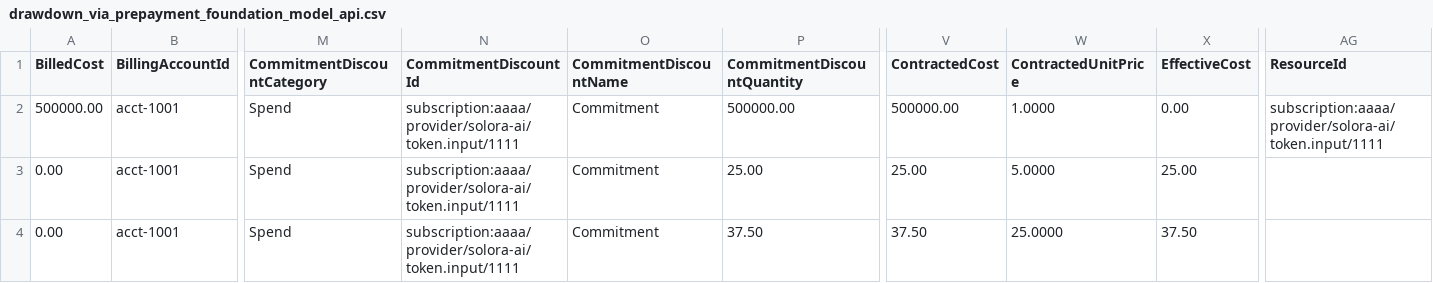
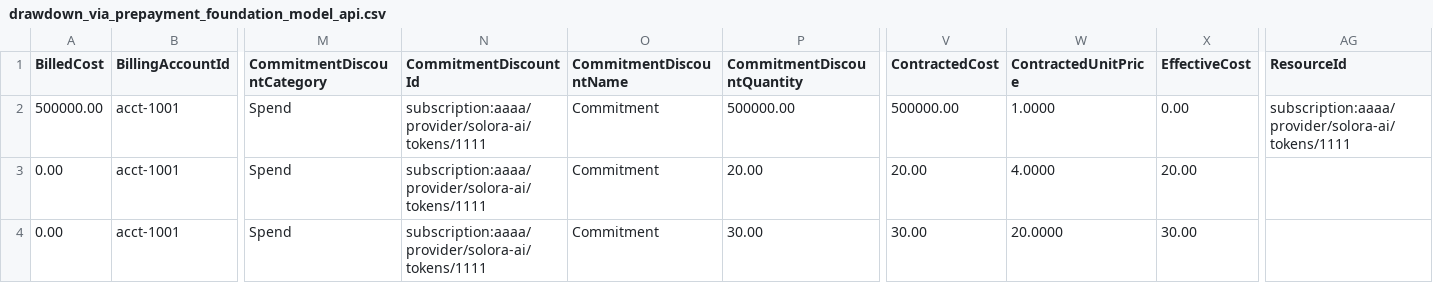
Before and after one commit to FinOps-Open-Cost-and-Usage-Spec/FOCUS_Spec, a CSV file: specification/data/ai_billing/drawdown_via_prepayment_foundation_model_api.csv, drawn as a sheet; only a part is shown, gaps mark what is left out; the diff names each change by its address in the sheet, - before the commit and + after, or states it on an @@ line.

```diff
--- a/specification/data/ai_billing/drawdown_via_prepayment_foundation_model_api.csv
+++ b/specification/data/ai_billing/drawdown_via_prepayment_foundation_model_api.csv
-N2:N4 (CommitmentDiscountId): subscription:aaaa/provider/solora-ai/token.input/1111
+N2:N4 (CommitmentDiscountId): subscription:aaaa/provider/solora-ai/tokens/1111
-AG2 (ResourceId): subscription:aaaa/provider/solora-ai/token.input/1111
+AG2 (ResourceId): subscription:aaaa/provider/solora-ai/tokens/1111
-P3 (CommitmentDiscountQuantity): 25.00
+P3 (CommitmentDiscountQuantity): 20.00
-V3 (ContractedCost): 25.00
+V3 (ContractedCost): 20.00
-W3 (ContractedUnitPrice): 5.0000
+W3 (ContractedUnitPrice): 4.0000
-X3 (EffectiveCost): 25.00
+X3 (EffectiveCost): 20.00
-P4 (CommitmentDiscountQuantity): 37.50
+P4 (CommitmentDiscountQuantity): 30.00
-V4 (ContractedCost): 37.50
+V4 (ContractedCost): 30.00
-W4 (ContractedUnitPrice): 25.0000
+W4 (ContractedUnitPrice): 20.0000
-X4 (EffectiveCost): 37.50
+X4 (EffectiveCost): 30.00
```
Also changed, not shown: specification/data/ai_billing/csp_served_foundation_model_first_party.csv, 2 other files.
